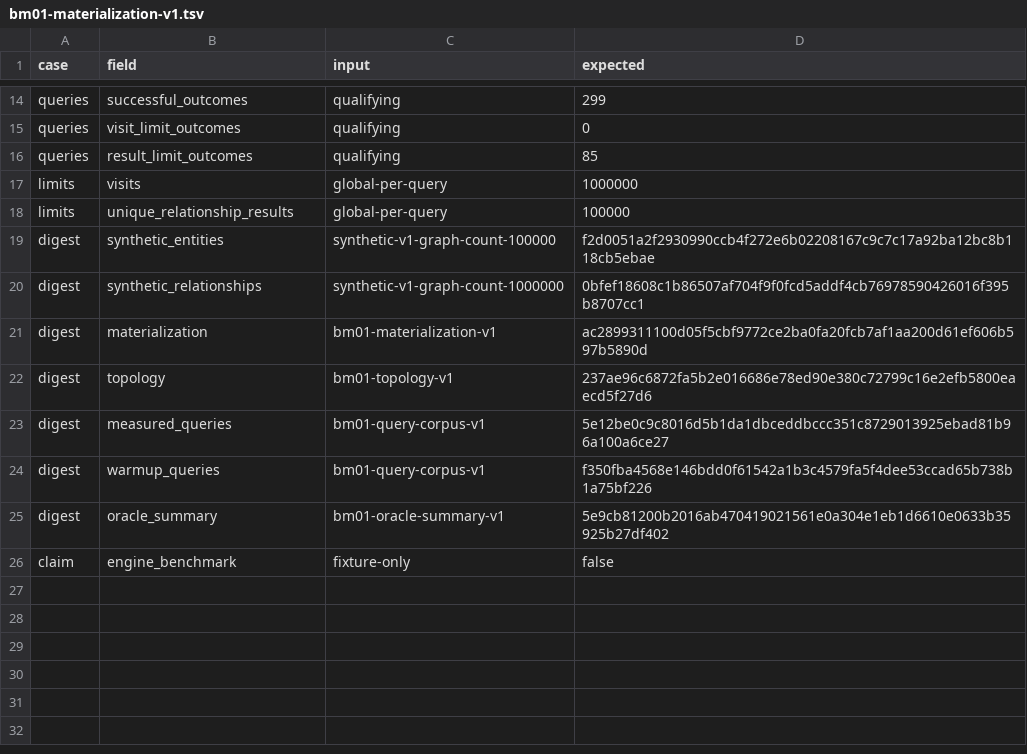
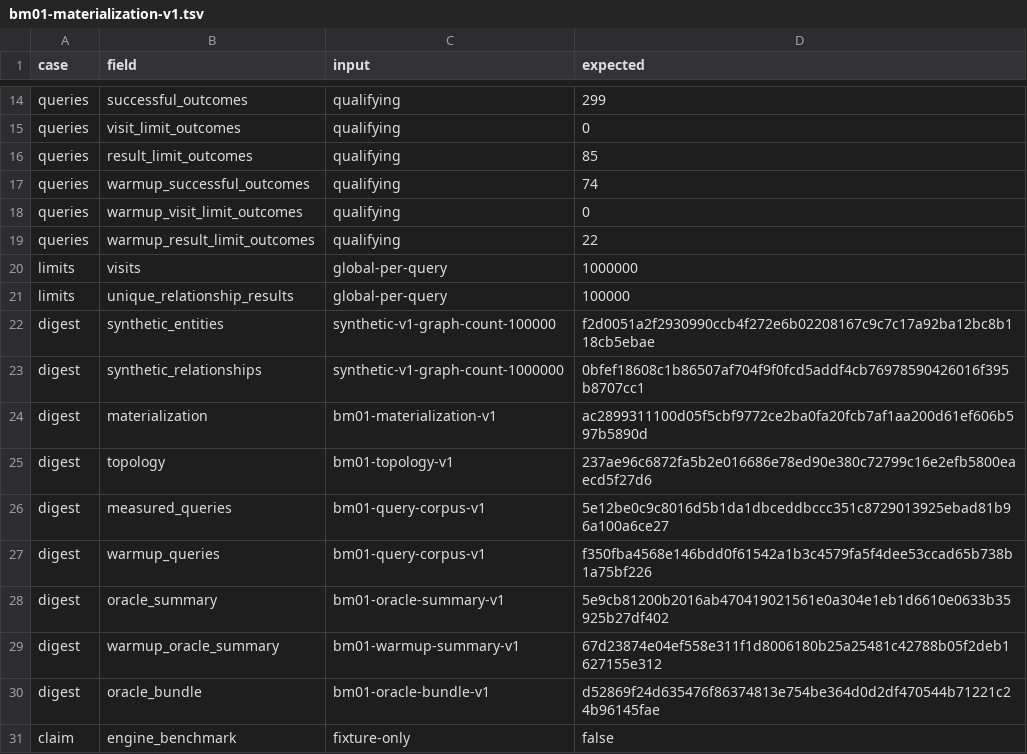
Before and after one commit to AaronNHorvitz/USTE, a TSV file: acceptance/r1/bm01-materialization-v1.tsv, drawn as a sheet; only a part is shown, gaps mark what is left out; the diff names each change by its address in the sheet, - before the commit and + after, or states it on an @@ line.

Commit message:
feat(bench): bundle warmup and measured oracles

```diff
--- a/acceptance/r1/bm01-materialization-v1.tsv
+++ b/acceptance/r1/bm01-materialization-v1.tsv
+row 17: queries | warmup_successful_outcomes | qualifying | 74
+row 18: queries | warmup_visit_limit_outcomes | qualifying | 0
+row 19: queries | warmup_result_limit_outcomes | qualifying | 22
+row 29: digest | warmup_oracle_summary | bm01-warmup-summary-v1 | 67d23874e04ef558e311f1d8006180b25a25481c42788b05f2deb1627155e312
+row 30: digest | oracle_bundle | bm01-oracle-bundle-v1 | d52869f24d635476f86374813e754be364d0d2df470544b71221c24b96145fae
```
Also changed, not shown: 14 other files.
